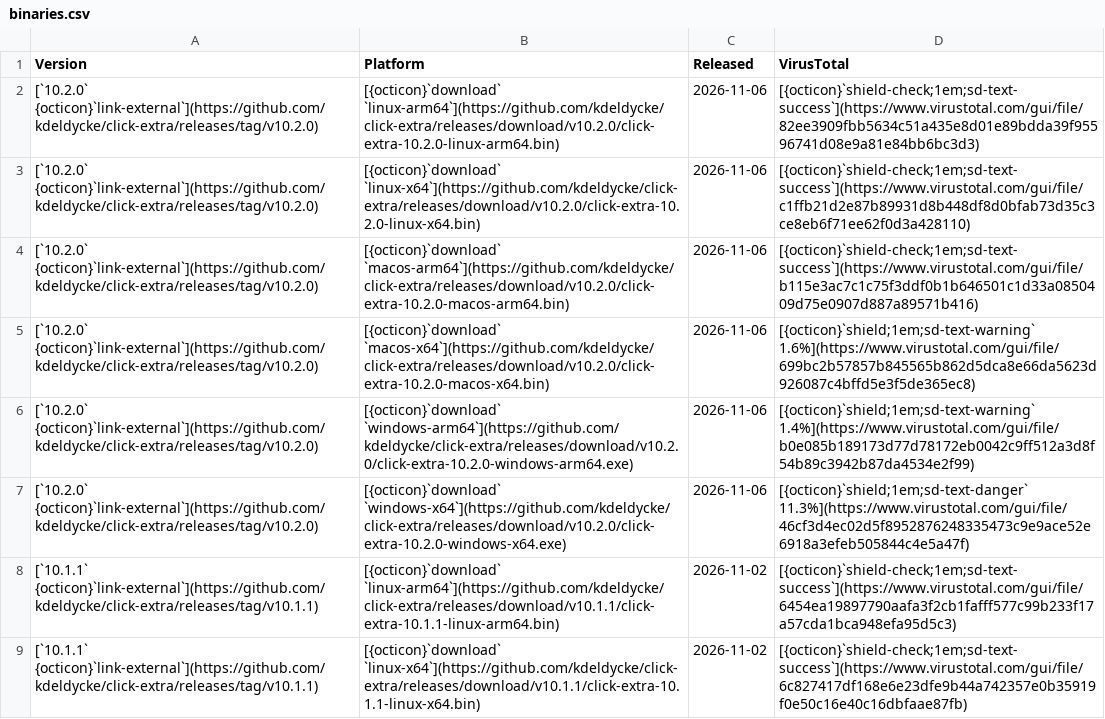
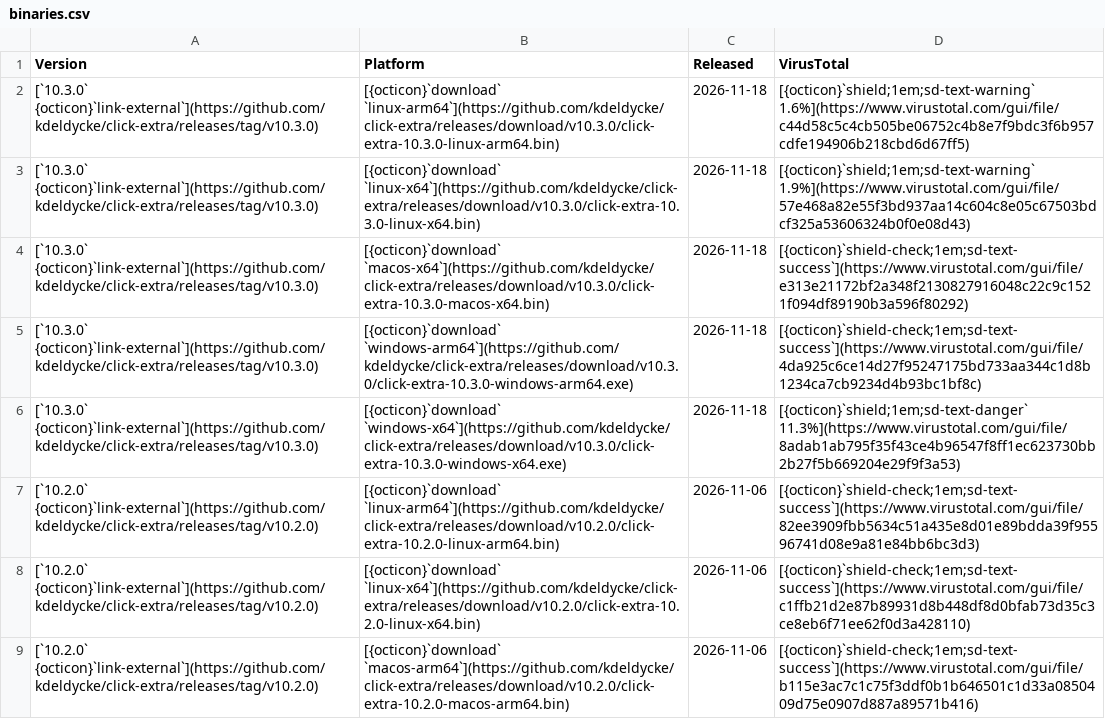
Before and after one commit to kdeldycke/click-extra, a CSV file: docs/assets/binaries.csv, drawn as a sheet; only a part is shown; the shorter side is filled out with more unchanged rows.

```diff
--- a/docs/assets/binaries.csv
+++ b/docs/assets/binaries.csv
@@ -1,2 +1,7 @@
 Version,Platform,Released,VirusTotal
+[`10.3.0` {octicon}`link-external`](https://github.com/kdeldycke/click-extra/releases/tag/v10.3.0),[{octicon}`download` `linux-arm64`](https://github.com/kdeldycke/click-extra/releases/download/v10.3.0/click-extra-10.3.0-linux-arm64.bin),2026-11-18,[{octicon}`shield;1em;sd-text-warning` 1.6%](https://www.virustotal.com/gui/file/c44d58c5c4cb505be06752c4b8e7f9bdc3f6b957cdfe194906b218cbd6d67ff5)
+[`10.3.0` {octicon}`link-external`](https://github.com/kdeldycke/click-extra/releases/tag/v10.3.0),[{octicon}`download` `linux-x64`](https://github.com/kdeldycke/click-extra/releases/download/v10.3.0/click-extra-10.3.0-linux-x64.bin),2026-11-18,[{octicon}`shield;1em;sd-text-warning` 1.9%](https://www.virustotal.com/gui/file/57e468a82e55f3bd937aa14c604c8e05c67503bdcf325a53606324b0f0e08d43)
+[`10.3.0` {octicon}`link-external`](https://github.com/kdeldycke/click-extra/releases/tag/v10.3.0),[{octicon}`download` `macos-x64`](https://github.com/kdeldycke/click-extra/releases/download/v10.3.0/click-extra-10.3.0-macos-x64.bin),2026-11-18,[{octicon}`shield-check;1em;sd-text-success`](https://www.virustotal.com/gui/file/e313e21172bf2a348f2130827916048c22c9c1521f094df89190b3a596f80292)
+[`10.3.0` {octicon}`link-external`](https://github.com/kdeldycke/click-extra/releases/tag/v10.3.0),[{octicon}`download` `windows-arm64`](https://github.com/kdeldycke/click-extra/releases/download/v10.3.0/click-extra-10.3.0-windows-arm64.exe),2026-11-18,[{octicon}`shield-check;1em;sd-text-success`](https://www.virustotal.com/gui/file/4da925c6ce14d27f95247175bd733aa344c1d8b1234ca7cb9234d4b93bc1bf8c)
+[`10.3.0` {octicon}`link-external`](https://github.com/kdeldycke/click-extra/releases/tag/v10.3.0),[{octicon}`download` `windows-x64`](https://github.com/kdeldycke/click-extra/releases/download/v10.3.0/click-extra-10.3.0-windows-x64.exe),2026-11-18,[{octicon}`shield;1em;sd-text-danger` 11.3%](https://www.virustotal.com/gui/file/8adab1ab795f35f43ce4b96547f8ff1ec623730bb2b27f5b669204e29f9f3a53)
 [`10.2.0` {octicon}`link-external`](https://github.com/kdeldycke/click-extra/releases/tag/v10.2.0),[{octicon}`download` `linux-arm64`](https://github.com/kdeldycke/click-extra/releases/download/v10.2.0/click-extra-10.2.0-linux-arm64.bin),2026-11-06,[{octicon}`shield-check;1em;sd-text-success`](https://www.virustotal.com/gui/file/82ee3909fbb5634c51a435e8d01e89bdda39f95596741d08e9a81e84bb6bc3d3)
```
Also changed, not shown: docs/assets/virustotal-scans.csv, 1 other file.
